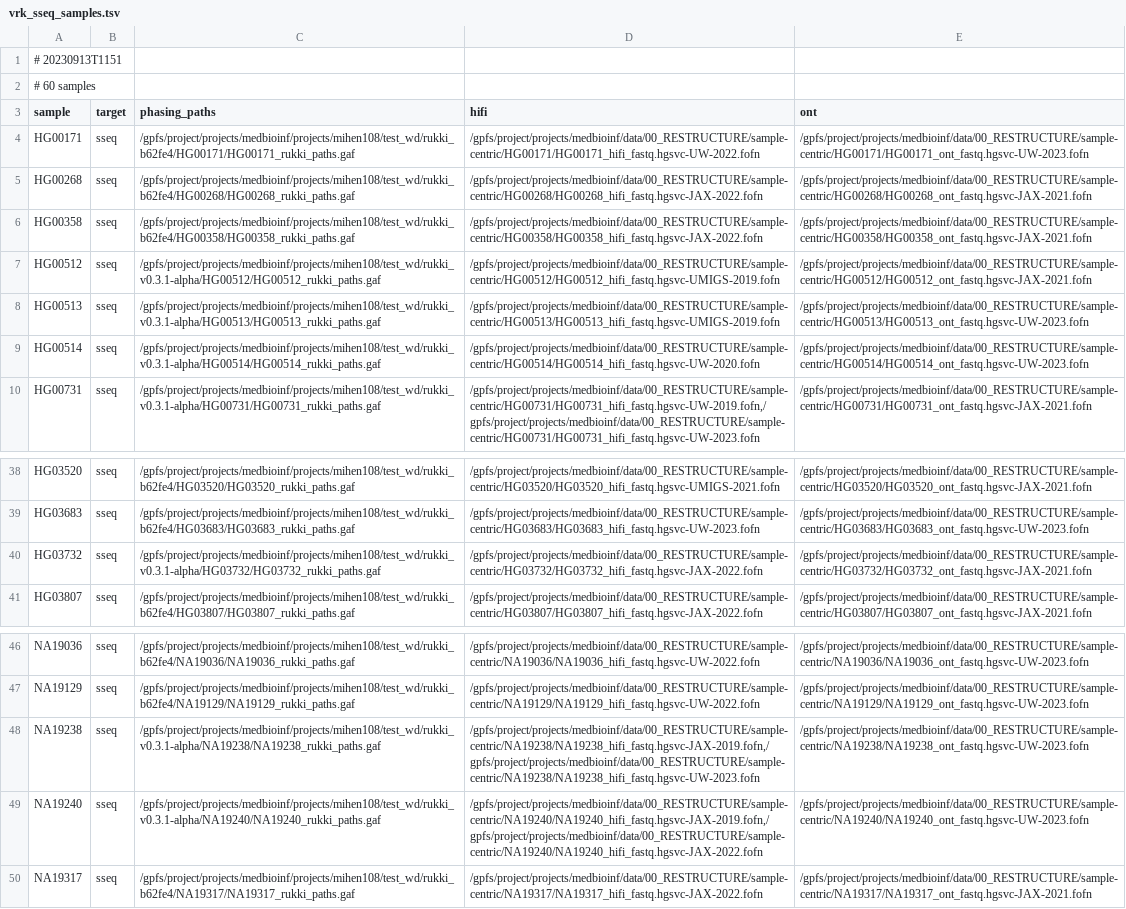
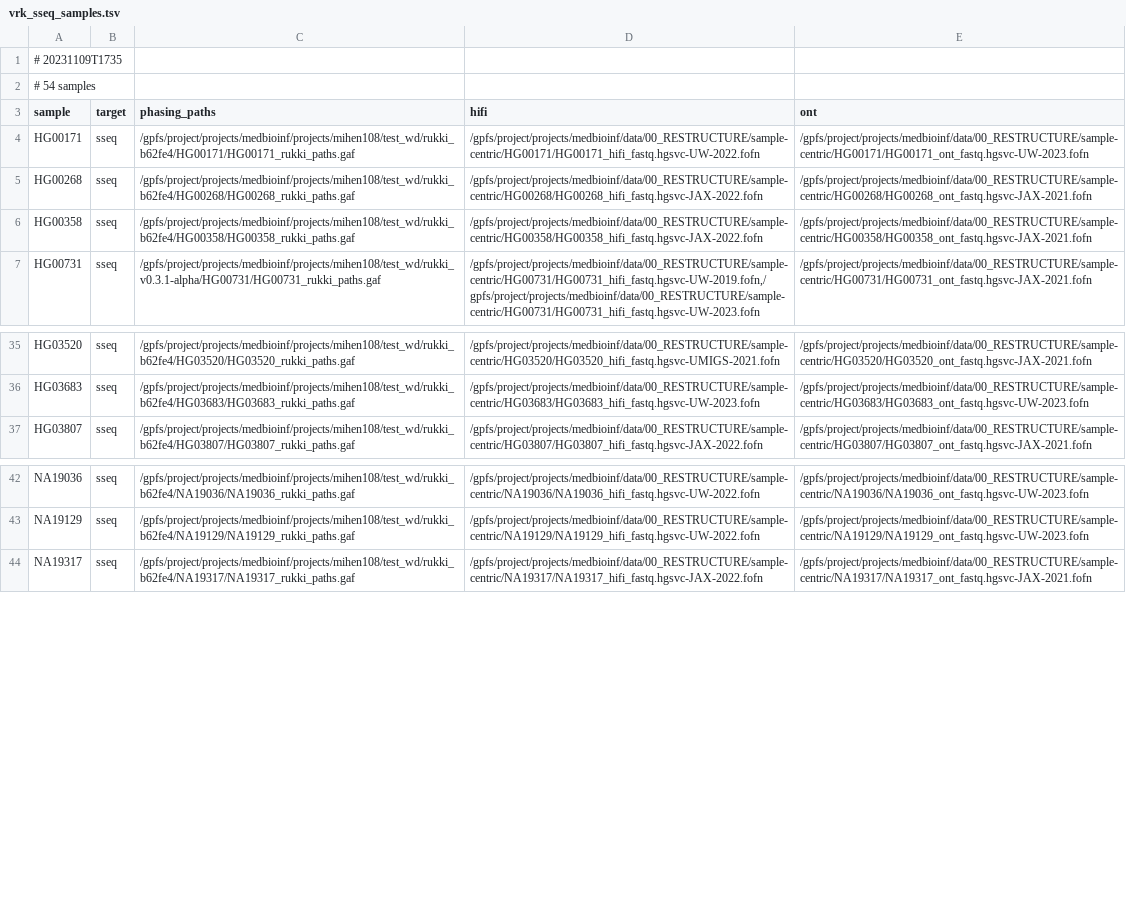
Before and after one commit to core-unit-bioinformatics/project-run-hgsvc-hybrid-assemblies, a TSV file: samples/vrk_sseq_samples.tsv, drawn as a sheet; only a part is shown, gaps mark what is left out.

Commit message:
upd sample sheets, exclude trios

```diff
--- a/samples/vrk_sseq_samples.tsv
+++ b/samples/vrk_sseq_samples.tsv
@@ -1,3 +1,3 @@
-# 20230913T1151
-# 60 samples
+# 20231109T1735
+# 54 samples
 sample	target	phasing_paths	hifi	ont
@@ -6,5 +6,2 @@ HG00268	sseq	/gpfs/project/projects/medbioinf/projects/mihen108/test_wd/rukki_b6
 HG00358	sseq	/gpfs/project/projects/medbioinf/projects/mihen108/test_wd/rukki_b62fe4/HG00358/HG00358_rukki_paths.gaf	/gpfs/project/projects/medbioinf/data/00_RESTRUCTURE/sample-centric/HG00358/HG00358_hifi_fastq.hgsvc-JAX-2022.fofn	/gpfs/project/projects/medbioinf/data/00_RESTRUCTURE/sample-centric/HG00358/HG00358_ont_fastq.hgsvc-JAX-2021.fofn
-HG00512	sseq	/gpfs/project/projects/medbioinf/projects/mihen108/test_wd/rukki_v0.3.1-alpha/HG00512/HG00512_rukki_paths.gaf	/gpfs/project/projects/medbioinf/data/00_RESTRUCTURE/sample-centric/HG00512/HG00512_hifi_fastq.hgsvc-UMIGS-2019.fofn	/gpfs/project/projects/medbioinf/data/00_RESTRUCTURE/sample-centric/HG00512/HG00512_ont_fastq.hgsvc-JAX-2021.fofn
-HG00513	sseq	/gpfs/project/projects/medbioinf/projects/mihen108/test_wd/rukki_v0.3.1-alpha/HG00513/HG00513_rukki_paths.gaf	/gpfs/project/projects/medbioinf/data/00_RESTRUCTURE/sample-centric/HG00513/HG00513_hifi_fastq.hgsvc-UMIGS-2019.fofn	/gpfs/project/projects/medbioinf/data/00_RESTRUCTURE/sample-centric/HG00513/HG00513_ont_fastq.hgsvc-UW-2023.fofn
-HG00514	sseq	/gpfs/project/projects/medbioinf/projects/mihen108/test_wd/rukki_v0.3.1-alpha/HG00514/HG00514_rukki_paths.gaf	/gpfs/project/projects/medbioinf/data/00_RESTRUCTURE/sample-centric/HG00514/HG00514_hifi_fastq.hgsvc-UW-2020.fofn	/gpfs/project/projects/medbioinf/data/00_RESTRUCTURE/sample-centric/HG00514/HG00514_ont_fastq.hgsvc-UW-2023.fofn
 HG00731	sseq	/gpfs/project/projects/medbioinf/projects/mihen108/test_wd/rukki_v0.3.1-alpha/HG00731/HG00731_rukki_paths.gaf	/gpfs/project/projects/medbioinf/data/00_RESTRUCTURE/sample-centric/HG00731/HG00731_hifi_fastq.hgsvc-UW-2019.fofn,/gpfs/project/projects/medbioinf/data/00_RESTRUCTURE/sample-centric/HG00731/HG00731_hifi_fastq.hgsvc-UW-2023.fofn	/gpfs/project/projects/medbioinf/data/00_RESTRUCTURE/sample-centric/HG00731/HG00731_ont_fastq.hgsvc-JAX-2021.fofn
@@ -39,3 +36,2 @@ HG03520	sseq	/gpfs/project/projects/medbioinf/projects/mihen108/test_wd/rukki_b6
 HG03683	sseq	/gpfs/project/projects/medbioinf/projects/mihen108/test_wd/rukki_b62fe4/HG03683/HG03683_rukki_paths.gaf	/gpfs/project/projects/medbioinf/data/00_RESTRUCTURE/sample-centric/HG03683/HG03683_hifi_fastq.hgsvc-UW-2023.fofn	/gpfs/project/projects/medbioinf/data/00_RESTRUCTURE/sample-centric/HG03683/HG03683_ont_fastq.hgsvc-UW-2023.fofn
-HG03732	sseq	/gpfs/project/projects/medbioinf/projects/mihen108/test_wd/rukki_v0.3.1-alpha/HG03732/HG03732_rukki_paths.gaf	/gpfs/project/projects/medbioinf/data/00_RESTRUCTURE/sample-centric/HG03732/HG03732_hifi_fastq.hgsvc-JAX-2022.fofn	/gpfs/project/projects/medbioinf/data/00_RESTRUCTURE/sample-centric/HG03732/HG03732_ont_fastq.hgsvc-JAX-2021.fofn
 HG03807	sseq	/gpfs/project/projects/medbioinf/projects/mihen108/test_wd/rukki_b62fe4/HG03807/HG03807_rukki_paths.gaf	/gpfs/project/projects/medbioinf/data/00_RESTRUCTURE/sample-centric/HG03807/HG03807_hifi_fastq.hgsvc-JAX-2022.fofn	/gpfs/project/projects/medbioinf/data/00_RESTRUCTURE/sample-centric/HG03807/HG03807_ont_fastq.hgsvc-JAX-2021.fofn
@@ -47,4 +43,2 @@ NA19036	sseq	/gpfs/project/projects/medbioinf/projects/mihen108/test_wd/rukki_b6
 NA19129	sseq	/gpfs/project/projects/medbioinf/projects/mihen108/test_wd/rukki_b62fe4/NA19129/NA19129_rukki_paths.gaf	/gpfs/project/projects/medbioinf/data/00_RESTRUCTURE/sample-centric/NA19129/NA19129_hifi_fastq.hgsvc-UW-2022.fofn	/gpfs/project/projects/medbioinf/data/00_RESTRUCTURE/sample-centric/NA19129/NA19129_ont_fastq.hgsvc-UW-2023.fofn
-NA19238	sseq	/gpfs/project/projects/medbioinf/projects/mihen108/test_wd/rukki_v0.3.1-alpha/NA19238/NA19238_rukki_paths.gaf	/gpfs/project/projects/medbioinf/data/00_RESTRUCTURE/sample-centric/NA19238/NA19238_hifi_fastq.hgsvc-JAX-2019.fofn,/gpfs/project/projects/medbioinf/data/00_RESTRUCTURE/sample-centric/NA19238/NA19238_hifi_fastq.hgsvc-UW-2023.fofn	/gpfs/project/projects/medbioinf/data/00_RESTRUCTURE/sample-centric/NA19238/NA19238_ont_fastq.hgsvc-UW-2023.fofn
-NA19240	sseq	/gpfs/project/projects/medbioinf/projects/mihen108/test_wd/rukki_v0.3.1-alpha/NA19240/NA19240_rukki_paths.gaf	/gpfs/project/projects/medbioinf/data/00_RESTRUCTURE/sample-centric/NA19240/NA19240_hifi_fastq.hgsvc-JAX-2019.fofn,/gpfs/project/projects/medbioinf/data/00_RESTRUCTURE/sample-centric/NA19240/NA19240_hifi_fastq.hgsvc-JAX-2022.fofn	/gpfs/project/projects/medbioinf/data/00_RESTRUCTURE/sample-centric/NA19240/NA19240_ont_fastq.hgsvc-UW-2023.fofn
 NA19317	sseq	/gpfs/project/projects/medbioinf/projects/mihen108/test_wd/rukki_b62fe4/NA19317/NA19317_rukki_paths.gaf	/gpfs/project/projects/medbioinf/data/00_RESTRUCTURE/sample-centric/NA19317/NA19317_hifi_fastq.hgsvc-JAX-2022.fofn	/gpfs/project/projects/medbioinf/data/00_RESTRUCTURE/sample-centric/NA19317/NA19317_ont_fastq.hgsvc-JAX-2021.fofn
```
Also changed, not shown: samples/vrk_sseq_eval.tsv, 2 other files.
